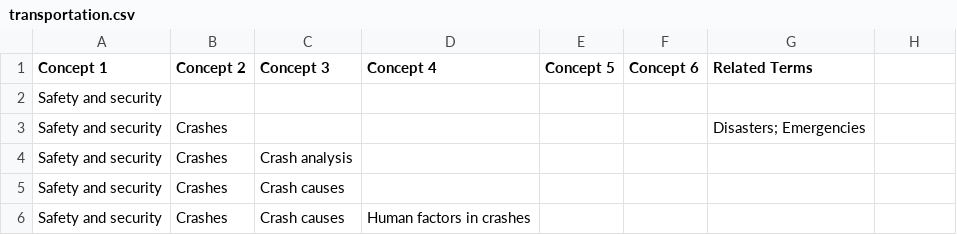
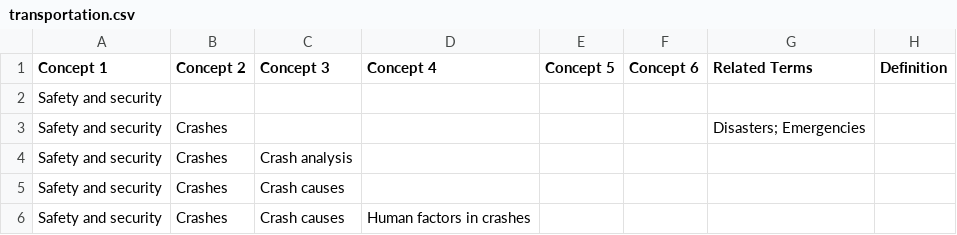
Before and after one commit to dchen077/LIS598ThesaurusViewer, a CSV file: datasets/transportation.csv, drawn as a sheet; only a part is shown; the diff names each change by its address in the sheet, - before the commit and + after, or states it on an @@ line.

```diff
--- a/datasets/transportation.csv
+++ b/datasets/transportation.csv
-H1: (empty)
+H1: Definition
```
Also changed, not shown: 1 other file.
